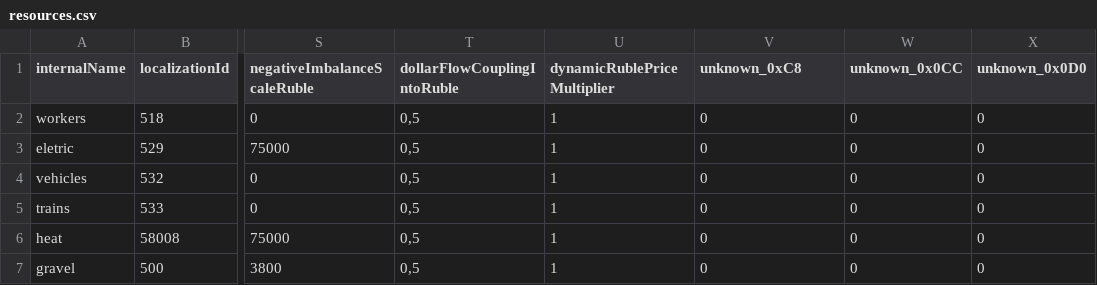
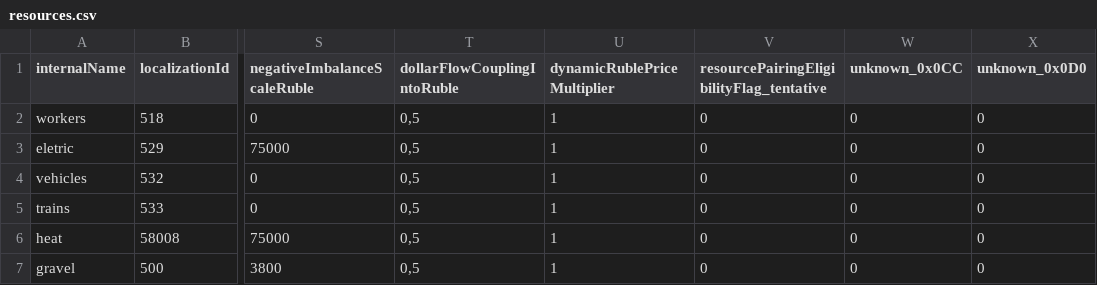
Before and after one commit to PresFox/soviet-republic-research, a CSV file: resources.csv, drawn as a sheet; only a part is shown, gaps mark what is left out; the diff names each change by its address in the sheet, - before the commit and + after, or states it on an @@ line.

Commit message:
Document dynamic resource pricing fields

```diff
--- a/resources.csv
+++ b/resources.csv
-V1: unknown_0xC8
+V1: resourcePairingEligibilityFlag_tentative
```
Also changed, not shown: 5 other files.
